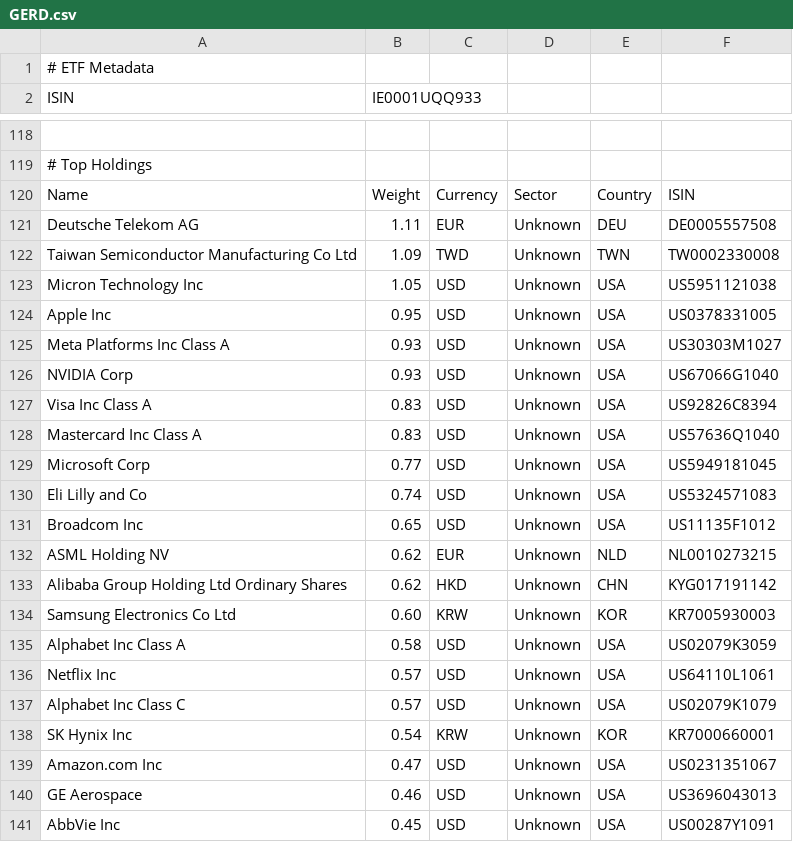
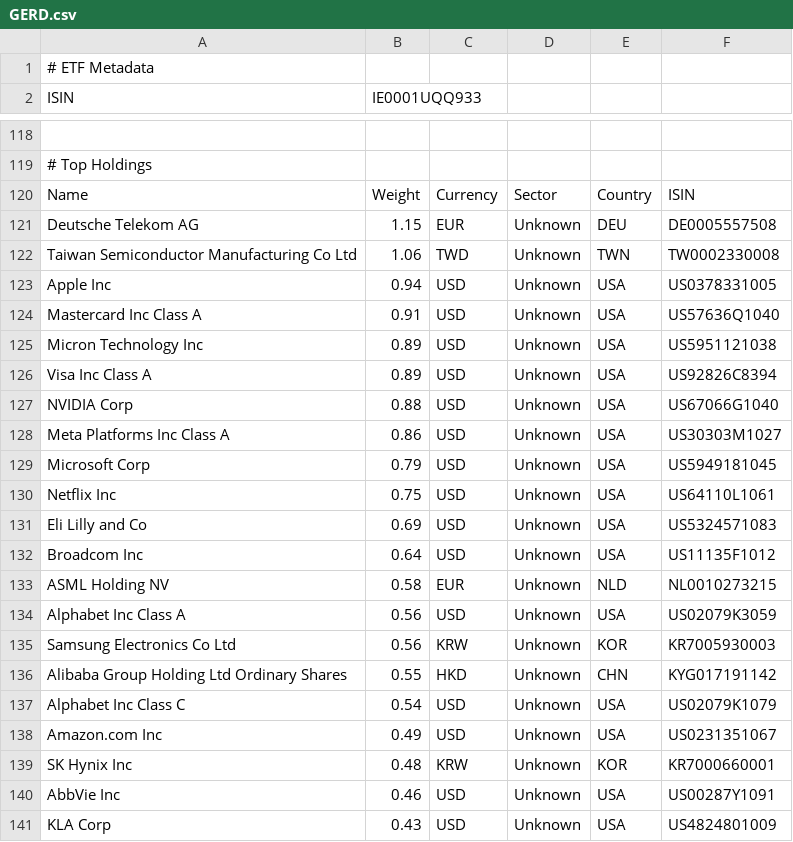
Before and after one commit to cbram/ClusterRisk, a CSV file: data/etf_details/GERD.csv, drawn as a sheet; only a part is shown, gaps mark what is left out; the shorter side is filled out with more unchanged rows; removed rows and columns are numbered as before the commit, all else as after; the diff covers the shown part only; the diff names each change by its address in the sheet, - before the commit and + after, or states it on an @@ line.

```diff
--- a/data/etf_details/GERD.csv
+++ b/data/etf_details/GERD.csv
-B121 (IE0001UQQ933): 1.11
+B121 (IE0001UQQ933): 1.15
-B122 (IE0001UQQ933): 1.09
+B122 (IE0001UQQ933): 1.06
-row 123: Micron Technology Inc | 1.05 | USD | Unknown | USA | US5951121038
-B123 (IE0001UQQ933): 0.95
+B123 (IE0001UQQ933): 0.94
-A124 (ISIN): Meta Platforms Inc Class A
+A124 (ISIN): Mastercard Inc Class A
-B124 (IE0001UQQ933): 0.93
+B124 (IE0001UQQ933): 0.91
-F124: US30303M1027
+F124: US57636Q1040
-A125 (ISIN): NVIDIA Corp
+A125 (ISIN): Micron Technology Inc
-B125 (IE0001UQQ933): 0.93
+B125 (IE0001UQQ933): 0.89
-F125: US67066G1040
+F125: US5951121038
-B126 (IE0001UQQ933): 0.83
+B126 (IE0001UQQ933): 0.89
+row 127: NVIDIA Corp | 0.88 | USD | Unknown | USA | US67066G1040
-A128 (ISIN): Mastercard Inc Class A
+A128 (ISIN): Meta Platforms Inc Class A
-B128 (IE0001UQQ933): 0.83
+B128 (IE0001UQQ933): 0.86
-F128: US57636Q1040
+F128: US30303M1027
-B129 (IE0001UQQ933): 0.77
+B129 (IE0001UQQ933): 0.79
+row 130: Netflix Inc | 0.75 | USD | Unknown | USA | US64110L1061
-B131 (IE0001UQQ933): 0.74
+B131 (IE0001UQQ933): 0.69
-B132 (IE0001UQQ933): 0.65
+B132 (IE0001UQQ933): 0.64
-B133 (IE0001UQQ933): 0.62
+B133 (IE0001UQQ933): 0.58
-row 133: Alibaba Group Holding Ltd Ordinary Shares | 0.62 | HKD | Unknown | CHN | KYG017191142
-row 134: Samsung Electronics Co Ltd | 0.60 | KRW | Unknown | KOR | KR7005930003
-B134 (IE0001UQQ933): 0.58
+B134 (IE0001UQQ933): 0.56
-row 136: Netflix Inc | 0.57 | USD | Unknown | USA | US64110L1061
+row 135: Samsung Electronics Co Ltd | 0.56 | KRW | Unknown | KOR | KR7005930003
+row 136: Alibaba Group Holding Ltd Ordinary Shares | 0.55 | HKD | Unknown | CHN | KYG017191142
-B137 (IE0001UQQ933): 0.57
+B137 (IE0001UQQ933): 0.54
-row 138: SK Hynix Inc | 0.54 | KRW | Unknown | KOR | KR7000660001
-B138 (IE0001UQQ933): 0.47
+B138 (IE0001UQQ933): 0.49
-row 140: GE Aerospace | 0.46 | USD | Unknown | USA | US3696043013
+row 139: SK Hynix Inc | 0.48 | KRW | Unknown | KOR | KR7000660001
-B140 (IE0001UQQ933): 0.45
+B140 (IE0001UQQ933): 0.46
```
Also changed, not shown: 4 added rows, 3 removed rows, 1 moved row and 48 edited cells elsewhere in this file, data/etf_details/AUM5.csv, data/etf_details/EUNL.csv, 3 other files.
